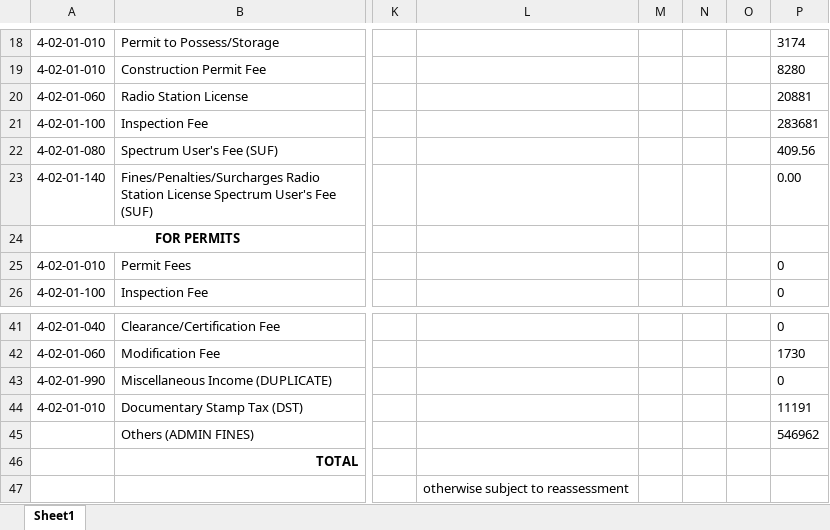
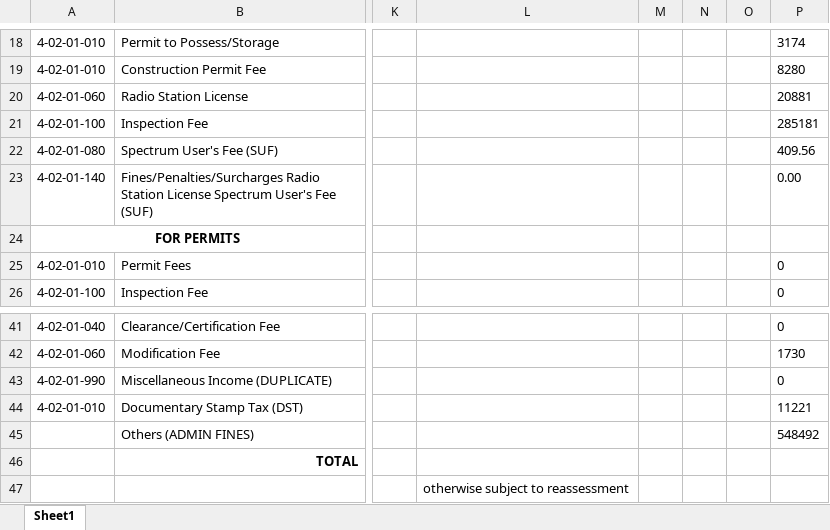
Before and after one commit to pacuitinfo/edge9, an Excel workbook: reports/cashier-pdf-reports_cache_report:IX.xlsx, sheet Sheet1, drawn as a sheet; only a part is shown, gaps mark what is left out; values as stored, in another font and other column widths than the file's, no borders; the diff names each change by its address in the sheet, - before the commit and + after, or states it on an @@ line.

Commit message:
chore(upload): cashier-pdf-reports_cache_report:IX.xlsx

```diff
--- a/reports/cashier-pdf-reports_cache_report:IX.xlsx (sheet Sheet1)
+++ b/reports/cashier-pdf-reports_cache_report:IX.xlsx (sheet Sheet1)
-P21: 283681
+P21: 285181
-P44: 11191
+P44: 11221
-P45: 546962
+P45: 548492
```
